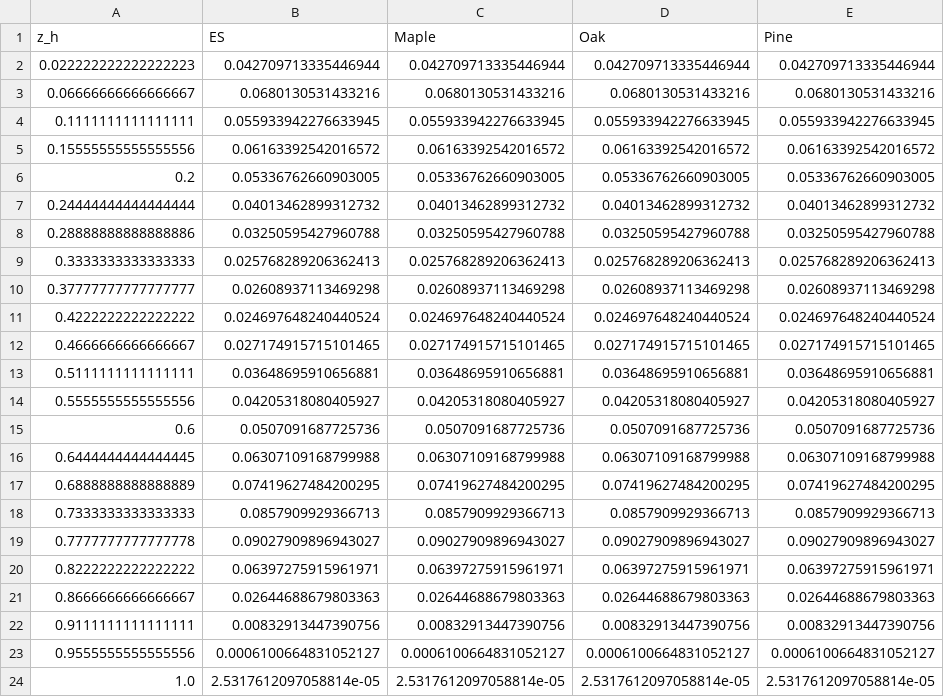
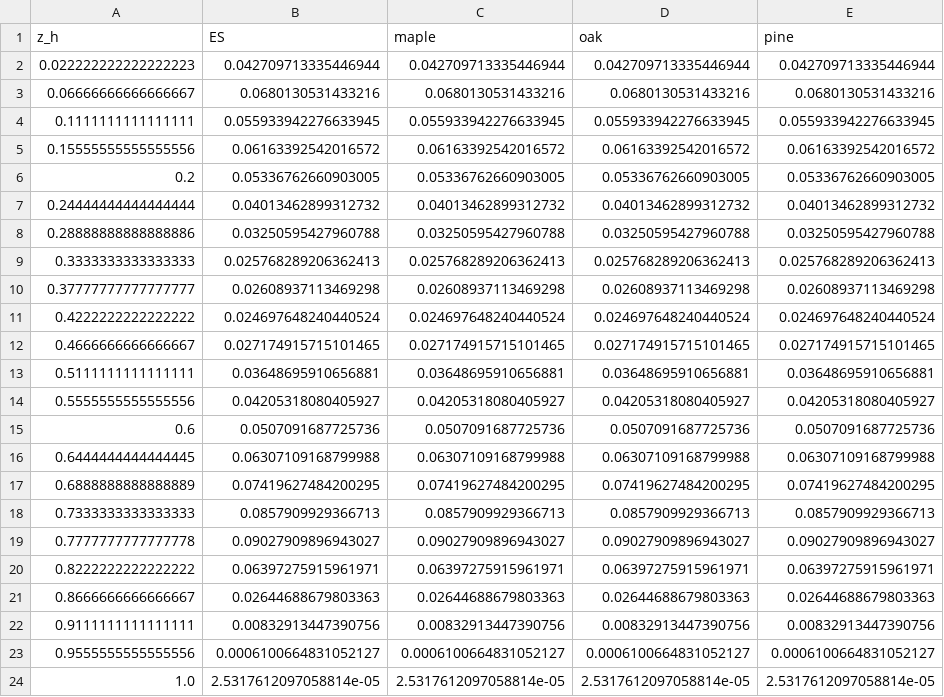
Before and after one commit to jemissik/fetch3_nhl, a CSV file: data/LAD_data.csv, drawn as a sheet.

```diff
--- a/data/LAD_data.csv
+++ b/data/LAD_data.csv
@@ -1,2 +1,2 @@
-z_h,ES,Maple,Oak,Pine
+z_h,ES,maple,oak,pine
 0.022222222222222223,0.042709713335446944,0.042709713335446944,0.042709713335446944,0.042709713335446944
```
Also changed, not shown: 3 other files.
